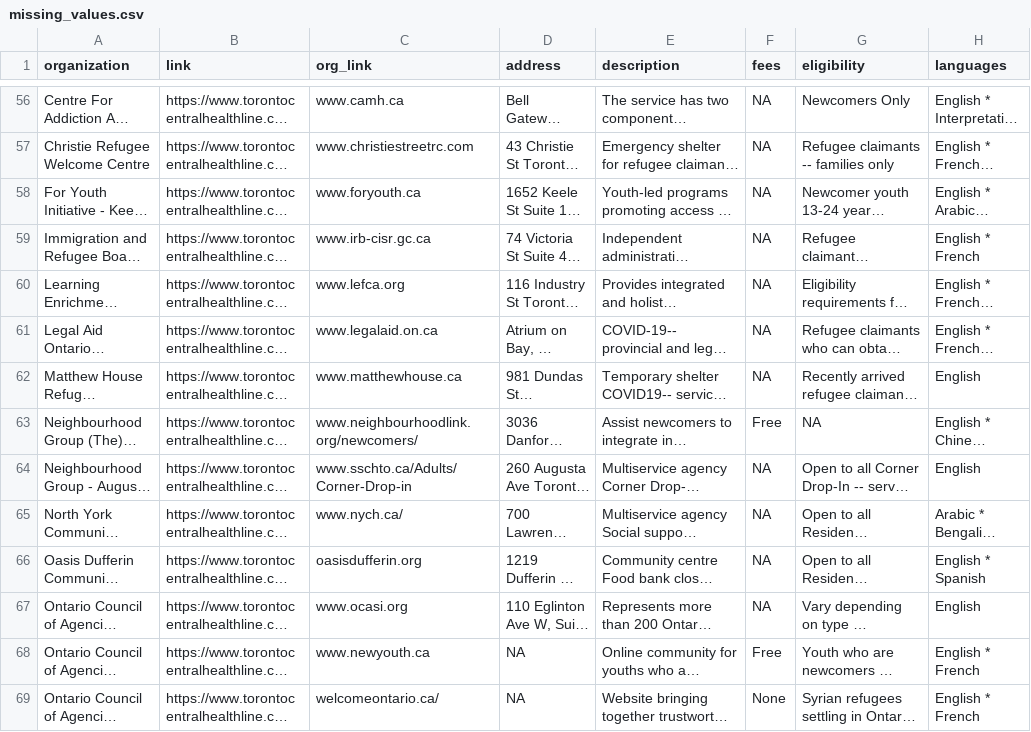
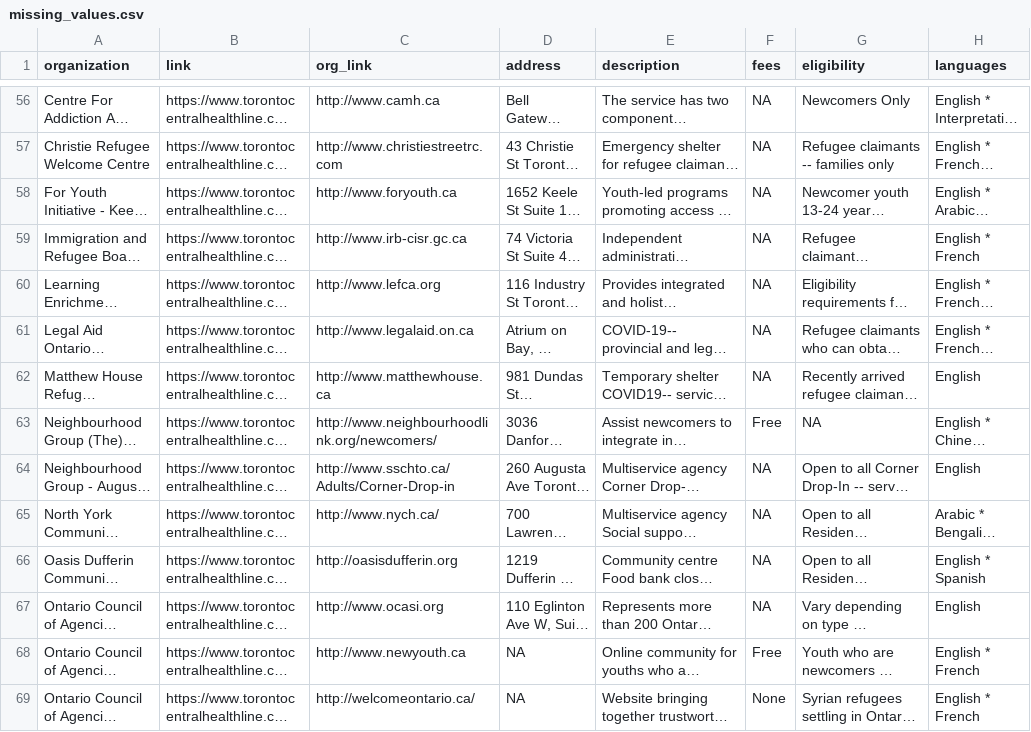
Before and after one commit to Jason-B-Jiang/peel-services-scraping, a CSV file: results/missing_values.csv, drawn as a sheet; only a part is shown, gaps mark what is left out; long unchanged cells end in …; the diff covers the shown part only; the diff names each change by its address in the sheet, - before the commit and + after, or states it on an @@ line.

```diff
--- a/results/missing_values.csv
+++ b/results/missing_values.csv
-C56 (org_link): www.camh.ca
+C56 (org_link): http://www.camh.ca
-C57 (org_link): www.christiestreetrc.com
+C57 (org_link): http://www.christiestreetrc.com
-C58 (org_link): www.foryouth.ca
+C58 (org_link): http://www.foryouth.ca
-C59 (org_link): www.irb-cisr.gc.ca
+C59 (org_link): http://www.irb-cisr.gc.ca
-C60 (org_link): www.lefca.org
+C60 (org_link): http://www.lefca.org
-C61 (org_link): www.legalaid.on.ca
+C61 (org_link): http://www.legalaid.on.ca
-C62 (org_link): www.matthewhouse.ca
+C62 (org_link): http://www.matthewhouse.ca
-C63 (org_link): www.neighbourhoodlink.org/newcomers/
+C63 (org_link): http://www.neighbourhoodlink.org/newcomers/
-C64 (org_link): www.sschto.ca/Adults/Corner-Drop-in
+C64 (org_link): http://www.sschto.ca/Adults/Corner-Drop-in
-C65 (org_link): www.nych.ca/
+C65 (org_link): http://www.nych.ca/
-C66 (org_link): oasisdufferin.org
+C66 (org_link): http://oasisdufferin.org
-C67 (org_link): www.ocasi.org
+C67 (org_link): http://www.ocasi.org
-C68 (org_link): www.newyouth.ca
+C68 (org_link): http://www.newyouth.ca
-C69 (org_link): welcomeontario.ca/
+C69 (org_link): http://welcomeontario.ca/
```
Also changed, not shown: 66 edited cells elsewhere in this file, results/organization_service_info.csv, 1 other file.
